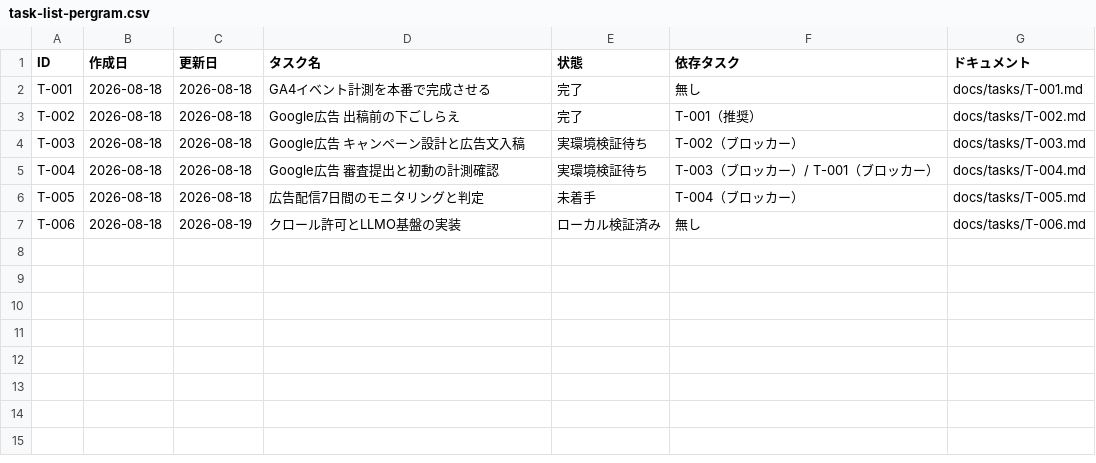
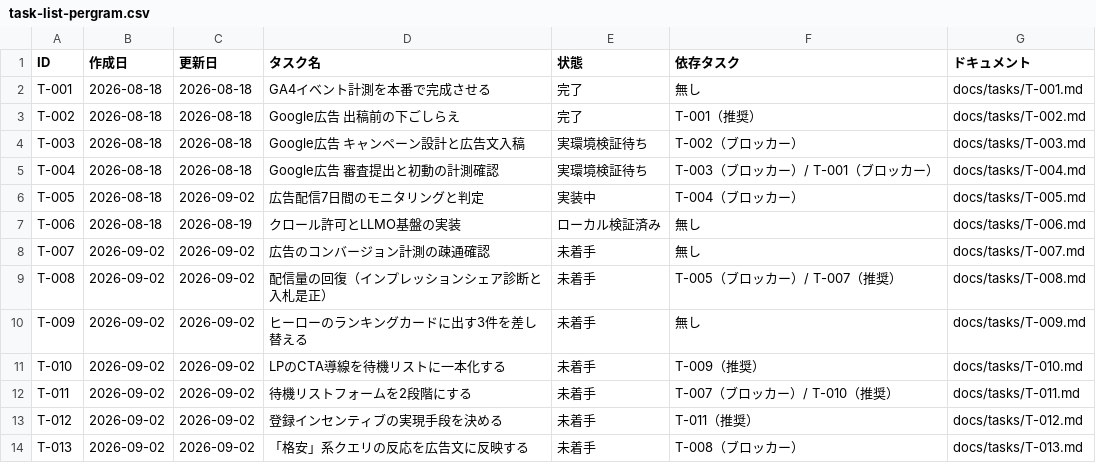
Before and after one commit to umiji/pergram, a CSV file: docs/task-list-pergram.csv, drawn as a sheet.

```diff
--- a/docs/task-list-pergram.csv
+++ b/docs/task-list-pergram.csv
@@ -5,3 +5,10 @@ T-003,2026-08-18,2026-08-18,Google広告 キャンペーン設計と広告文入
 T-004,2026-08-18,2026-08-18,Google広告 審査提出と初動の計測確認,実環境検証待ち,T-003（ブロッカー）/ T-001（ブロッカー）,docs/tasks/T-004.md
-T-005,2026-08-18,2026-08-18,広告配信7日間のモニタリングと判定,未着手,T-004（ブロッカー）,docs/tasks/T-005.md
+T-005,2026-08-18,2026-09-02,広告配信7日間のモニタリングと判定,実装中,T-004（ブロッカー）,docs/tasks/T-005.md
 T-006,2026-08-18,2026-08-19,クロール許可とLLMO基盤の実装,ローカル検証済み,無し,docs/tasks/T-006.md
+T-007,2026-09-02,2026-09-02,広告のコンバージョン計測の疎通確認,未着手,無し,docs/tasks/T-007.md
+T-008,2026-09-02,2026-09-02,配信量の回復（インプレッションシェア診断と入札是正）,未着手,T-005（ブロッカー）/ T-007（推奨）,docs/tasks/T-008.md
+T-009,2026-09-02,2026-09-02,ヒーローのランキングカードに出す3件を差し替える,未着手,無し,docs/tasks/T-009.md
+T-010,2026-09-02,2026-09-02,LPのCTA導線を待機リストに一本化する,未着手,T-009（推奨）,docs/tasks/T-010.md
+T-011,2026-09-02,2026-09-02,待機リストフォームを2段階にする,未着手,T-007（ブロッカー）/ T-010（推奨）,docs/tasks/T-011.md
+T-012,2026-09-02,2026-09-02,登録インセンティブの実現手段を決める,未着手,T-011（推奨）,docs/tasks/T-012.md
+T-013,2026-09-02,2026-09-02,「格安」系クエリの反応を広告文に反映する,未着手,T-008（ブロッカー）,docs/tasks/T-013.md
```
Also changed, not shown: 19 other files.
